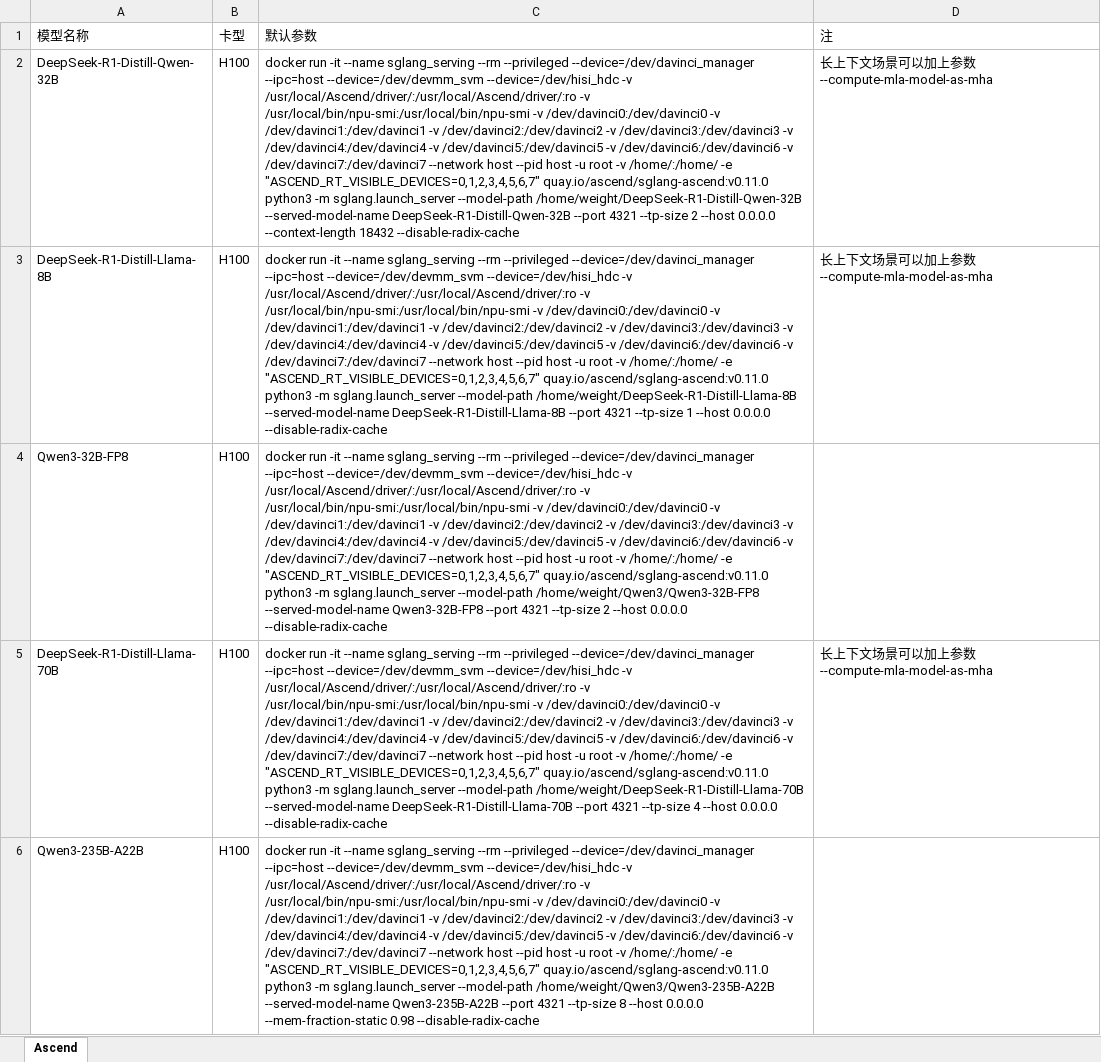
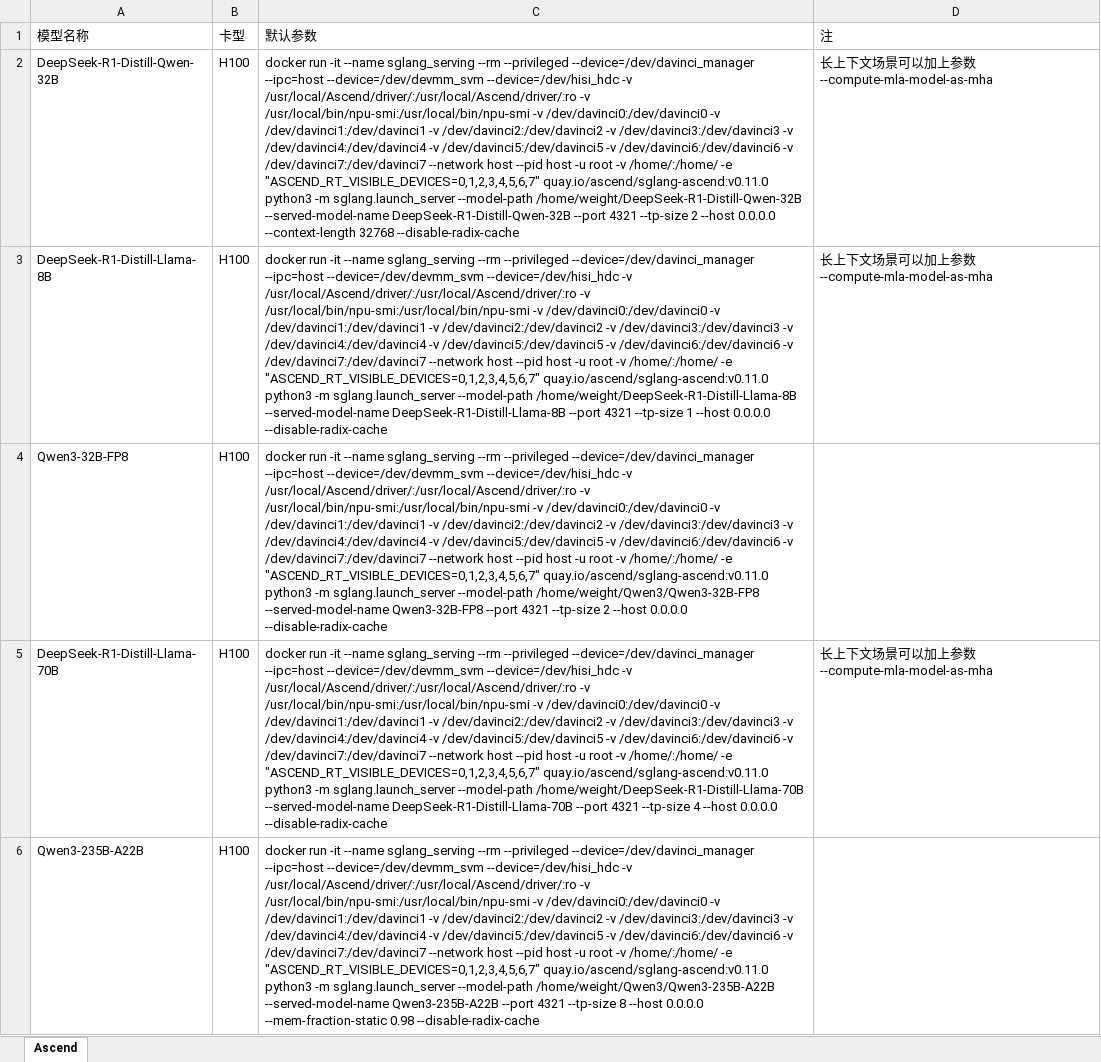
Before and after one commit to Vincent777/AutoTest, an Excel workbook: ascend_test_suite/latest/SGLang_model_list.xlsx, sheet Ascend, drawn as a sheet; values as stored, in another font and other column widths than the file's, no borders; the diff names each change by its address in the sheet, - before the commit and + after, or states it on an @@ line.

Commit message:
update

```diff
--- a/ascend_test_suite/latest/SGLang_model_list.xlsx (sheet Ascend)
+++ b/ascend_test_suite/latest/SGLang_model_list.xlsx (sheet Ascend)
-C2 (默认参数): …0.0.0.0 --context-length 18432 --disable-radix-cache
+C2 (默认参数): …0.0.0.0 --context-length 32768 --disable-radix-cache
```
